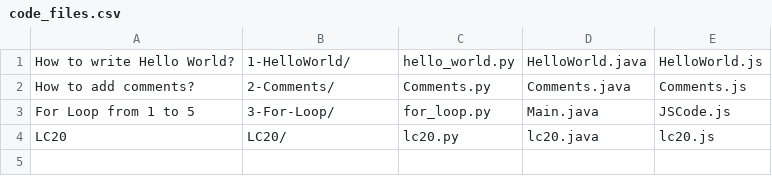
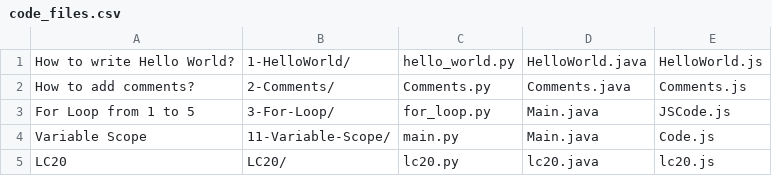
Before and after one commit to AmlanAlok/Programming-Languages, a CSV file: 4-Website/code_files.csv, drawn as a sheet.

Commit message:
Update code_files.csv

```diff
--- a/4-Website/code_files.csv
+++ b/4-Website/code_files.csv
@@ -3,2 +3,3 @@
 "For Loop from 1 to 5","3-For-Loop/","for_loop.py","Main.java","JSCode.js"
+"Variable Scope","11-Variable-Scope/","main.py","Main.java","Code.js"
 "LC20","LC20/","lc20.py","lc20.java","lc20.js"
```
